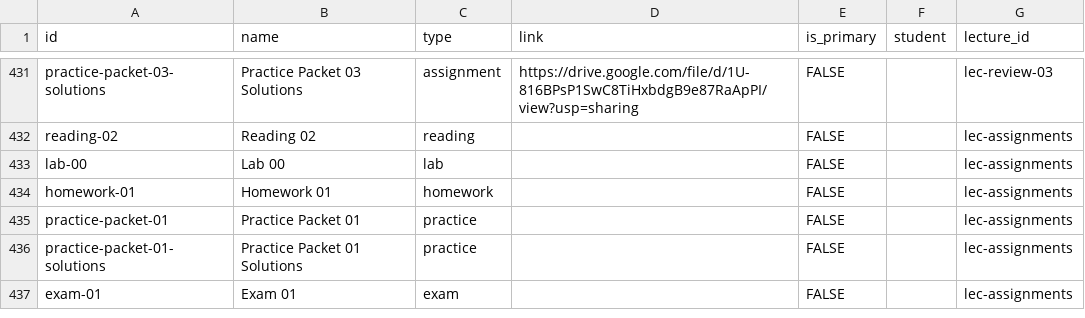
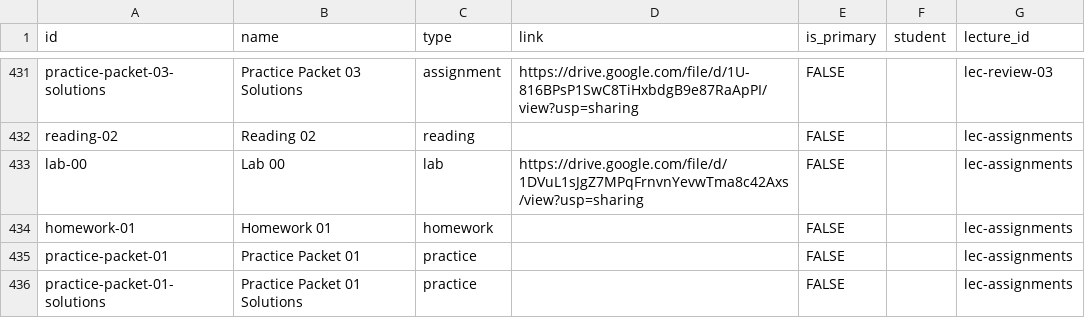
Before and after one commit to wtheisen/nd-cse-30124, a CSV file: docs/static/csv/resources.csv, drawn as a sheet; only a part is shown, gaps mark what is left out; the shorter side is filled out with more unchanged rows.

```diff
--- a/docs/static/csv/resources.csv
+++ b/docs/static/csv/resources.csv
@@ -434,3 +434,3 @@ practice-packet-03-solutions,Practice Packet 03 Solutions,assignment,https://dri
 reading-02,Reading 02,reading,,FALSE,,lec-assignments
-lab-00,Lab 00,lab,,FALSE,,lec-assignments
+lab-00,Lab 00,lab,https://drive.google.com/file/d/1DVuL1sJgZ7MPqFrnvnYevwTma8c42Axs/view?usp=sharing,FALSE,,lec-assignments
 homework-01,Homework 01,homework,,FALSE,,lec-assignments
```
Also changed, not shown: docs/static/csv/schedule.csv, 27 other files.
